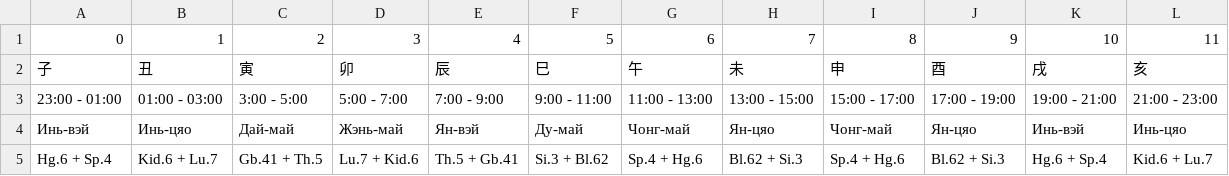
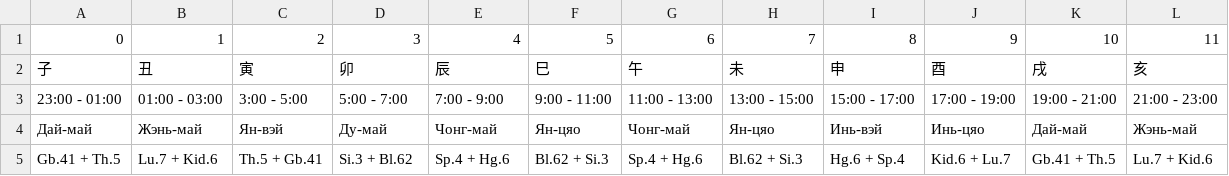
Before and after one commit to Sonnenbergenfluganschluss/Django_proj_1, a CSV file: myauthapp/accounts/data/feitenbafa_day_disp.csv, drawn as a sheet.

```diff
--- a/myauthapp/accounts/data/feitenbafa_day_disp.csv
+++ b/myauthapp/accounts/data/feitenbafa_day_disp.csv
@@ -3,3 +3,3 @@
 23:00 - 01:00,01:00 - 03:00,3:00 - 5:00,5:00 - 7:00,7:00 - 9:00,9:00 - 11:00,11:00 - 13:00,13:00 - 15:00,15:00 - 17:00,17:00 - 19:00,19:00 - 21:00,21:00 - 23:00
-Инь-вэй,Инь-цяо,Дай-май,Жэнь-май,Ян-вэй,Ду-май,Чонг-май,Ян-цяо,Чонг-май,Ян-цяо,Инь-вэй,Инь-цяо
-Hg.6 + Sp.4,Kid.6 + Lu.7,Gb.41 + Th.5,Lu.7 + Kid.6,Th.5 + Gb.41,Si.3 + Bl.62,Sp.4 + Hg.6,Bl.62 + Si.3,Sp.4 + Hg.6,Bl.62 + Si.3,Hg.6 + Sp.4,Kid.6 + Lu.7
+Дай-май,Жэнь-май,Ян-вэй,Ду-май,Чонг-май,Ян-цяо,Чонг-май,Ян-цяо,Инь-вэй,Инь-цяо,Дай-май,Жэнь-май
+Gb.41 + Th.5,Lu.7 + Kid.6,Th.5 + Gb.41,Si.3 + Bl.62,Sp.4 + Hg.6,Bl.62 + Si.3,Sp.4 + Hg.6,Bl.62 + Si.3,Hg.6 + Sp.4,Kid.6 + Lu.7,Gb.41 + Th.5,Lu.7 + Kid.6
```
Also changed, not shown: myauthapp/accounts/data/linguibafa_df_disp.csv, 6 other files.
